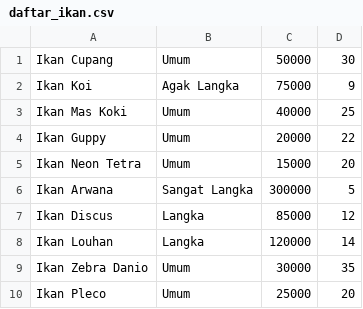
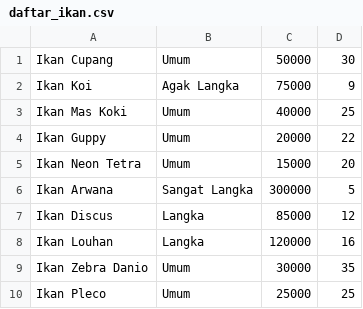
Before and after one commit to ridhoSetia/Program-Toko-Ikan-Hias, a CSV file: data/daftar_ikan.csv, drawn as a sheet.

```diff
--- a/data/daftar_ikan.csv
+++ b/data/daftar_ikan.csv
@@ -7,4 +7,4 @@ Ikan Arwana,Sangat Langka,300000,5
 Ikan Discus,Langka,85000,12
-Ikan Louhan,Langka,120000,14
+Ikan Louhan,Langka,120000,16
 Ikan Zebra Danio,Umum,30000,35
-Ikan Pleco,Umum,25000,20
+Ikan Pleco,Umum,25000,25
```
Also changed, not shown: 1 other file.
